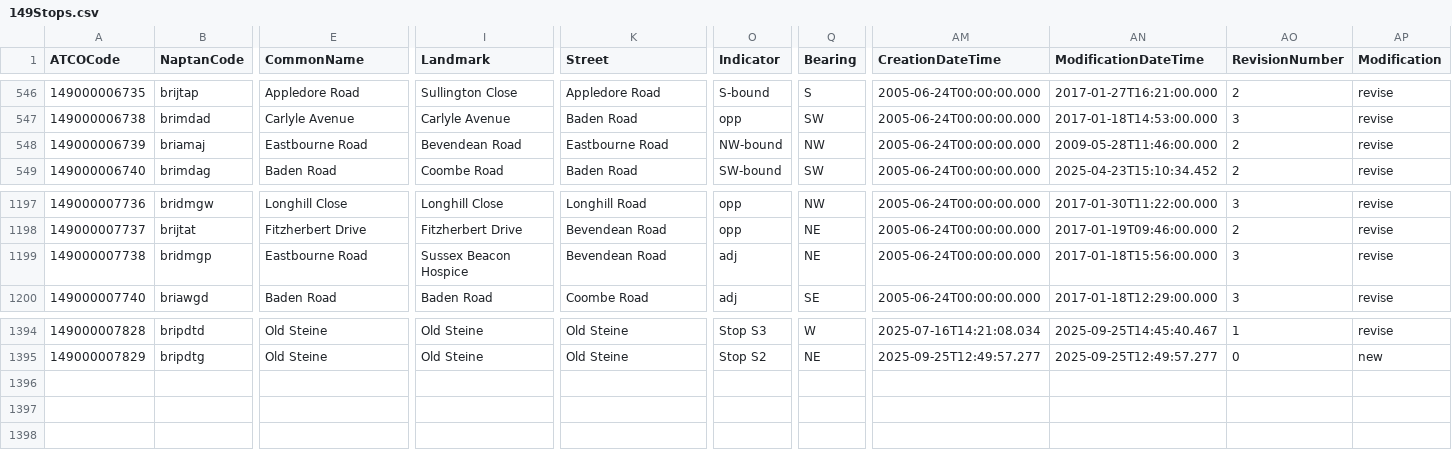
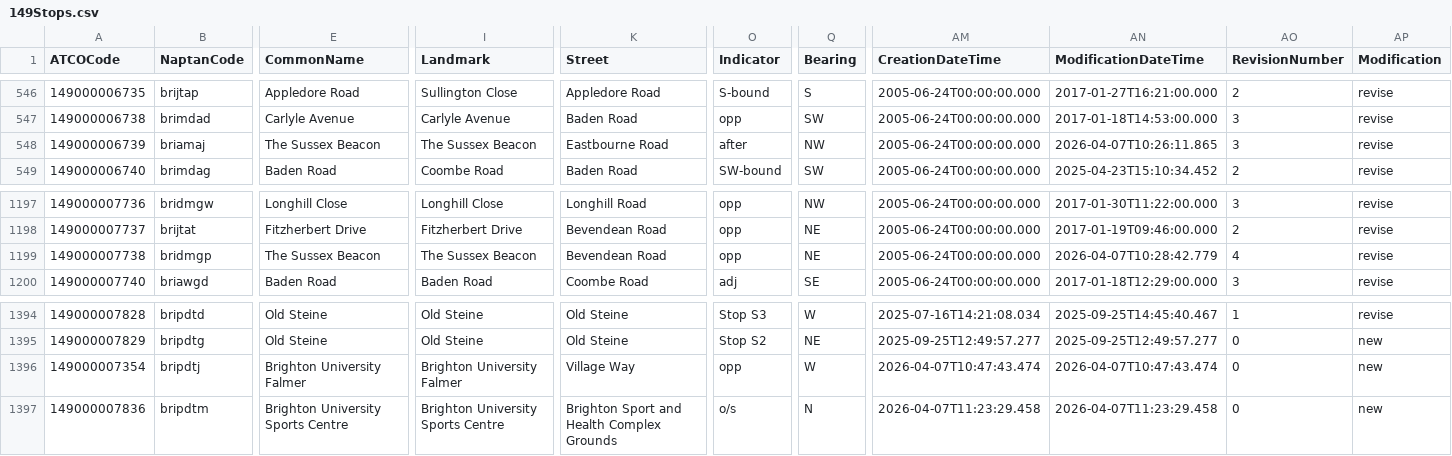
Before and after one commit to ldjb/naptan-nptg-history, a CSV file: 149Stops.csv, drawn as a sheet; only a part is shown, gaps mark what is left out; rows hold the shown columns only; the diff names each change by its address in the sheet, - before the commit and + after, or states it on an @@ line.

```diff
--- a/149Stops.csv
+++ b/149Stops.csv
-E548 (CommonName): Eastbourne Road
+E548 (CommonName): The Sussex Beacon
-I548 (Landmark): Bevendean Road
+I548 (Landmark): The Sussex Beacon
-O548 (Indicator): NW-bound
+O548 (Indicator): after
-AN548 (ModificationDateTime): 2009-05-28T11:46:00.000
+AN548 (ModificationDateTime): 2026-04-07T10:26:11.865
-AO548 (RevisionNumber): 2
+AO548 (RevisionNumber): 3
-E1199 (CommonName): Eastbourne Road
+E1199 (CommonName): The Sussex Beacon
-I1199 (Landmark): Sussex Beacon Hospice
+I1199 (Landmark): The Sussex Beacon
-O1199 (Indicator): adj
+O1199 (Indicator): opp
-AN1199 (ModificationDateTime): 2017-01-18T15:56:00.000
+AN1199 (ModificationDateTime): 2026-04-07T10:28:42.779
-AO1199 (RevisionNumber): 3
+AO1199 (RevisionNumber): 4
+row 1396: 149000007354 | bripdtj | Brighton University Falmer | Brighton University Falmer | Village Way | opp | W | 2026-04-07T10:47:43.474 | 2026-04-07T10:47:43.474 | 0 | new
+row 1397: 149000007836 | bripdtm | Brighton University Sports Centre | Brighton University Sports Centre | Brighton Sport and Health Complex Grounds | o/s | N | 2026-04-07T11:23:29.458 | 2026-04-07T11:23:29.458 | 0 | new
```
Also changed, not shown: 9 other files.
